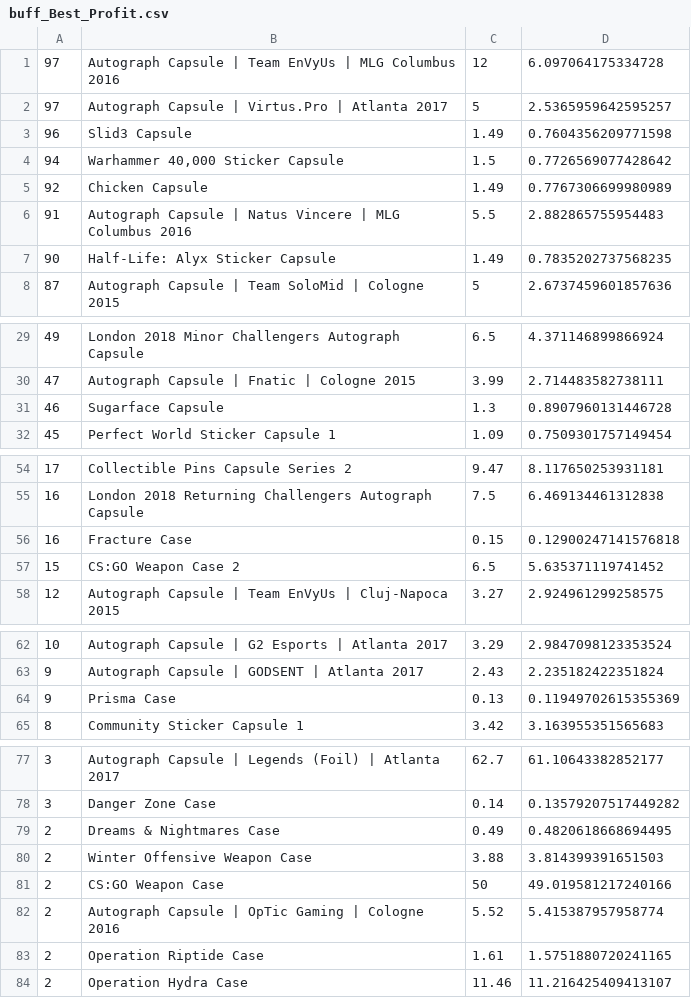
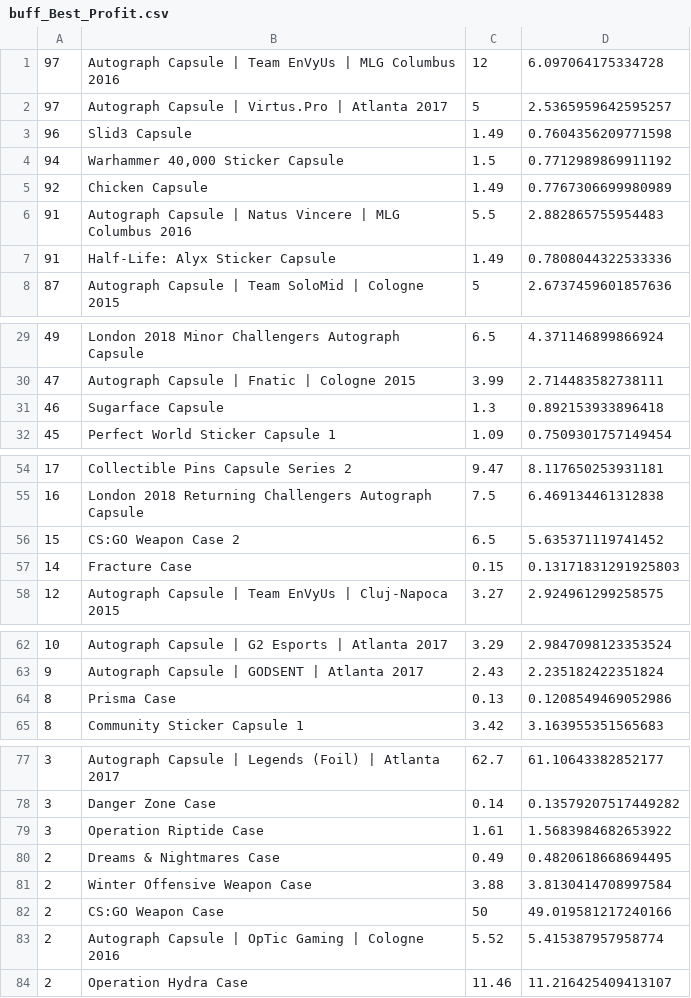
Before and after one commit to AUTACE/Trade_Data, a CSV file: buff_Best_Profit.csv, drawn as a sheet; only a part is shown, gaps mark what is left out; the diff covers the shown part only.

Commit message:
Uploaded via octonode

```diff
--- a/buff_Best_Profit.csv
+++ b/buff_Best_Profit.csv
@@ -3,6 +3,6 @@
 96;Slid3 Capsule;1.49;0.7604356209771598
-94;Warhammer 40,000 Sticker Capsule;1.5;0.7726569077428642
+94;Warhammer 40,000 Sticker Capsule;1.5;0.7712989869911192
 92;Chicken Capsule;1.49;0.7767306699980989
 91;Autograph Capsule | Natus Vincere | MLG Columbus 2016;5.5;2.882865755954483
-90;Half-Life: Alyx Sticker Capsule;1.49;0.7835202737568235
+91;Half-Life: Alyx Sticker Capsule;1.49;0.7808044322533336
 87;Autograph Capsule | Team SoloMid | Cologne 2015;5;2.6737459601857636
@@ -30,3 +30,3 @@
 47;Autograph Capsule | Fnatic | Cologne 2015;3.99;2.714483582738111
-46;Sugarface Capsule;1.3;0.8907960131446728
+46;Sugarface Capsule;1.3;0.892153933896418
 45;Perfect World Sticker Capsule 1;1.09;0.7509301757149454
@@ -55,4 +55,4 @@
 16;London 2018 Returning Challengers Autograph Capsule;7.5;6.469134461312838
-16;Fracture Case;0.15;0.12900247141576818
 15;CS:GO Weapon Case 2;6.5;5.635371119741452
+14;Fracture Case;0.15;0.13171831291925803
 12;Autograph Capsule | Team EnVyUs | Cluj-Napoca 2015;3.27;2.924961299258575
@@ -63,3 +63,3 @@
 9;Autograph Capsule | GODSENT | Atlanta 2017;2.43;2.235182422351824
-9;Prisma Case;0.13;0.11949702615355369
+8;Prisma Case;0.13;0.1208549469052986
 8;Community Sticker Capsule 1;3.42;3.163955351565683
@@ -78,7 +78,7 @@
 3;Danger Zone Case;0.14;0.13579207517449282
+3;Operation Riptide Case;1.61;1.5683984682653922
 2;Dreams & Nightmares Case;0.49;0.4820618668694495
-2;Winter Offensive Weapon Case;3.88;3.814399391651503
+2;Winter Offensive Weapon Case;3.88;3.8130414708997584
 2;CS:GO Weapon Case;50;49.019581217240166
 2;Autograph Capsule | OpTic Gaming | Cologne 2016;5.52;5.415387957958774
-2;Operation Riptide Case;1.61;1.5751880720241165
 2;Operation Hydra Case;11.46;11.216425409413107
```
Also changed, not shown: 2 edited cells elsewhere in this file.
